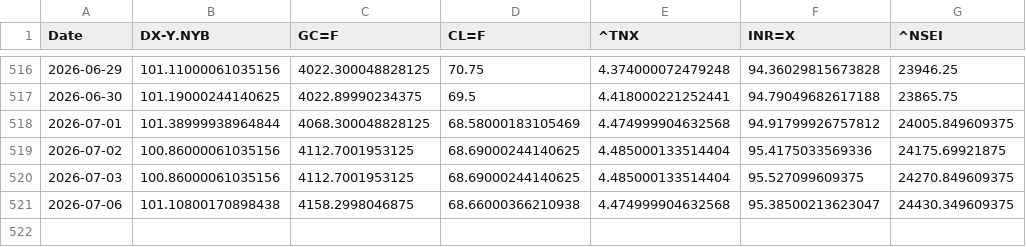
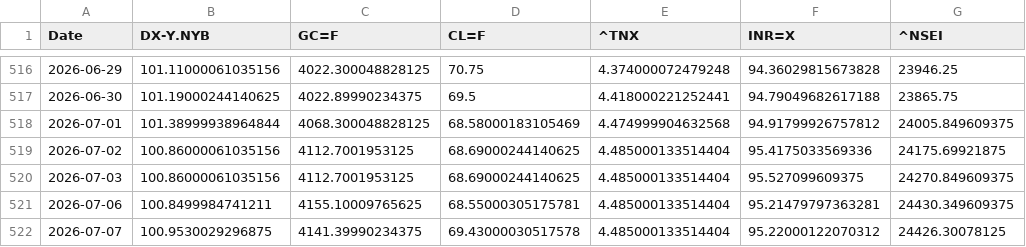
Before and after one commit to rhtjn3-sketch/Stock-Analysis, a CSV file: macro_master.csv, drawn as a sheet; only a part is shown, gaps mark what is left out.

```diff
--- a/macro_master.csv
+++ b/macro_master.csv
@@ -520,2 +520,3 @@ Date,DX-Y.NYB,GC=F,CL=F,^TNX,INR=X,^NSEI
 2026-07-03,100.86000061035156,4112.7001953125,68.69000244140625,4.485000133514404,95.527099609375,24270.849609375
-2026-07-06,101.10800170898438,4158.2998046875,68.66000366210938,4.474999904632568,95.38500213623047,24430.349609375
+2026-07-06,100.8499984741211,4155.10009765625,68.55000305175781,4.485000133514404,95.21479797363281,24430.349609375
+2026-07-07,100.9530029296875,4141.39990234375,69.43000030517578,4.485000133514404,95.22000122070312,24426.30078125
```
Also changed, not shown: nifty_indices_master.csv, world_indices_master.csv, 4 other files.
